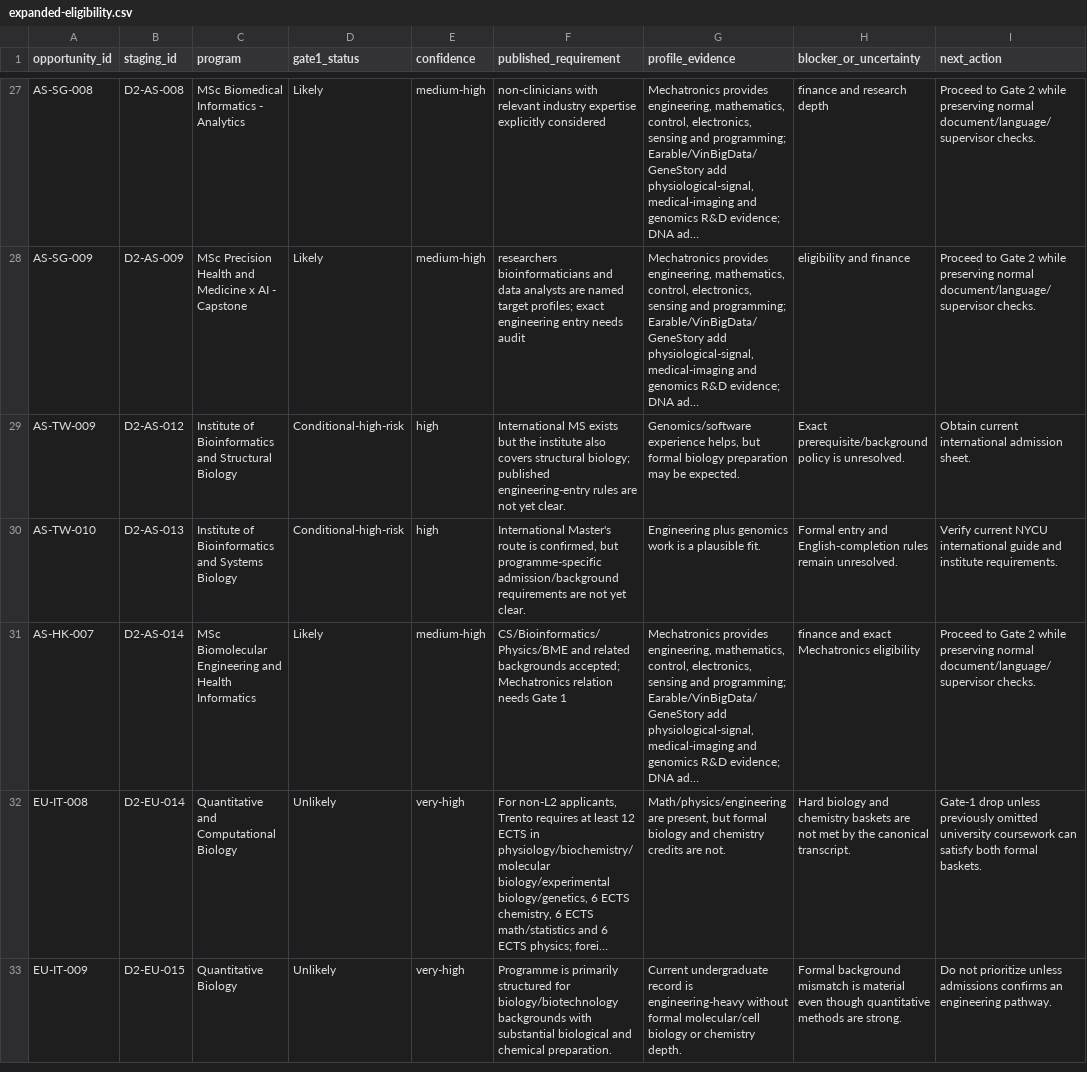
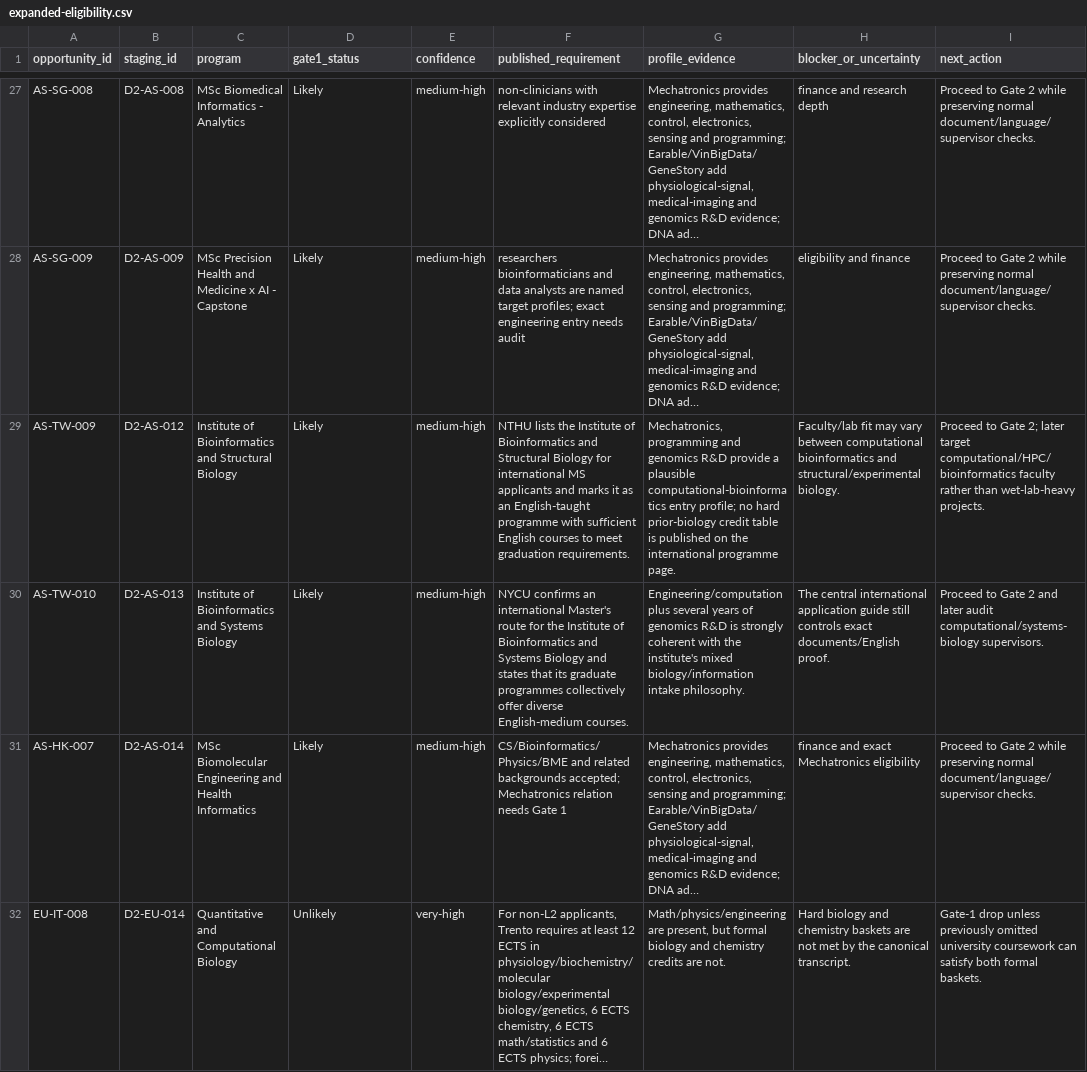
Before and after one commit to tsuuanmi/Education, a CSV file: data/master/expanded-eligibility.csv, drawn as a sheet; only a part is shown, gaps mark what is left out; the shorter side is filled out with more unchanged rows; long unchanged cells end in …; the diff names each change by its address in the sheet, - before the commit and + after, or states it on an @@ line.

Commit message:
data: close expanded Gate 1 eligibility

```diff
--- a/data/master/expanded-eligibility.csv
+++ b/data/master/expanded-eligibility.csv
-D29:D30 (gate1_status): Conditional-high-risk
+D29:D30 (gate1_status): Likely
-E29:E30 (confidence): high
+E29:E30 (confidence): medium-high
-F29 (published_requirement): International MS exists but the institute also covers structural biology; published engineering-entry rules are not yet clear.
+F29 (published_requirement): NTHU lists the Institute of Bioinformatics and Structural Biology for international MS applicants and marks it as an English-taught programme with sufficient English courses to meet graduation requirements.
-G29 (profile_evidence): Genomics/software experience helps, but formal biology preparation may be expected.
+G29 (profile_evidence): Mechatronics, programming and genomics R&D provide a plausible computational-bioinformatics entry profile; no hard prior-biology credit table is published on the international programme page.
-H29 (blocker_or_uncertainty): Exact prerequisite/background policy is unresolved.
+H29 (blocker_or_uncertainty): Faculty/lab fit may vary between computational bioinformatics and structural/experimental biology.
-I29 (next_action): Obtain current international admission sheet.
+I29 (next_action): Proceed to Gate 2; later target computational/HPC/bioinformatics faculty rather than wet-lab-heavy projects.
-F30 (published_requirement): International Master's route is confirmed, but programme-specific admission/background requirements are not yet clear.
+F30 (published_requirement): NYCU confirms an international Master's route for the Institute of Bioinformatics and Systems Biology and states that its graduate programmes collectively offer diverse English-medium courses.
-G30 (profile_evidence): Engineering plus genomics work is a plausible fit.
+G30 (profile_evidence): Engineering/computation plus several years of genomics R&D is strongly coherent with the institute's mixed biology/information intake philosophy.
-H30 (blocker_or_uncertainty): Formal entry and English-completion rules remain unresolved.
+H30 (blocker_or_uncertainty): The central international application guide still controls exact documents/English proof.
-I30 (next_action): Verify current NYCU international guide and institute requirements.
+I30 (next_action): Proceed to Gate 2 and later audit computational/systems-biology supervisors.
```
